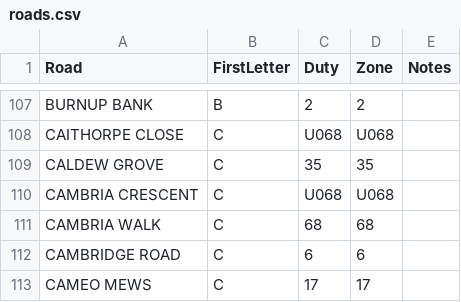
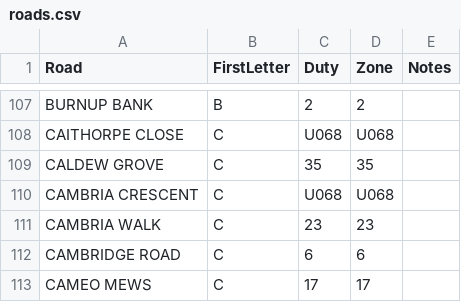
Before and after one commit to MStew8462/parcel-walk-app, a CSV file: roads.csv, drawn as a sheet; only a part is shown, gaps mark what is left out.

Commit message:
Update roads.csv

```diff
--- a/roads.csv
+++ b/roads.csv
@@ -110,3 +110,3 @@ CALDEW GROVE,C,35,35,
 CAMBRIA CRESCENT,C,U068,U068,
-CAMBRIA WALK,C,68,68,
+CAMBRIA WALK,C,23,23,
 CAMBRIDGE ROAD,C,6,6,
```
